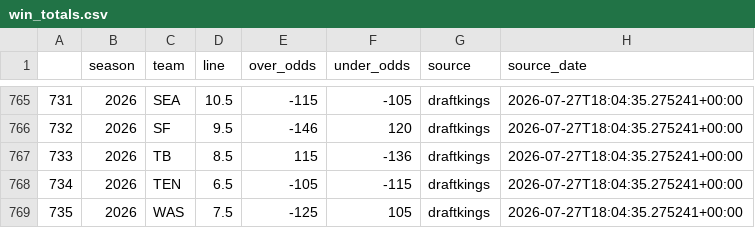
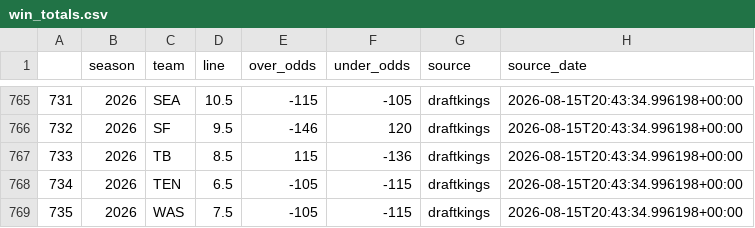
Before and after one commit to greerreNFL/nfelosrs, a CSV file: nfelosrs/Manual Data/win_totals.csv, drawn as a sheet; only a part is shown, gaps mark what is left out; the diff covers the shown part only.

```diff
--- a/nfelosrs/Manual Data/win_totals.csv
+++ b/nfelosrs/Manual Data/win_totals.csv
@@ -765,5 +765,5 @@
-731,2026,SEA,10.5,-115,-105,draftkings,2026-07-27T18:04:35.275241+00:00
-732,2026,SF,9.5,-146,120,draftkings,2026-07-27T18:04:35.275241+00:00
-733,2026,TB,8.5,115,-136,draftkings,2026-07-27T18:04:35.275241+00:00
-734,2026,TEN,6.5,-105,-115,draftkings,2026-07-27T18:04:35.275241+00:00
-735,2026,WAS,7.5,-125,105,draftkings,2026-07-27T18:04:35.275241+00:00
+731,2026,SEA,10.5,-115,-105,draftkings,2026-08-15T20:43:34.996198+00:00
+732,2026,SF,9.5,-146,120,draftkings,2026-08-15T20:43:34.996198+00:00
+733,2026,TB,8.5,115,-136,draftkings,2026-08-15T20:43:34.996198+00:00
+734,2026,TEN,6.5,-105,-115,draftkings,2026-08-15T20:43:34.996198+00:00
+735,2026,WAS,7.5,-105,-115,draftkings,2026-08-15T20:43:34.996198+00:00
```
Also changed, not shown: 43 edited cells elsewhere in this file, nfelosrs/Manual Data/win_totals_full.csv, wt_ratings.csv.
